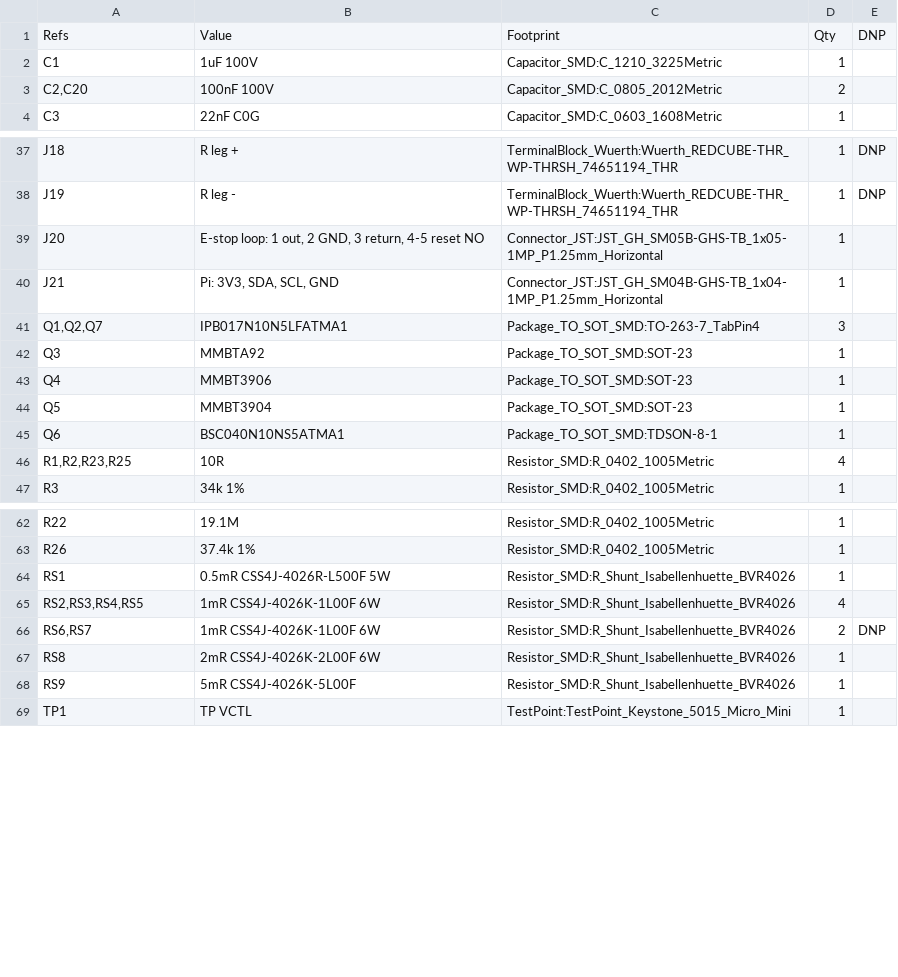
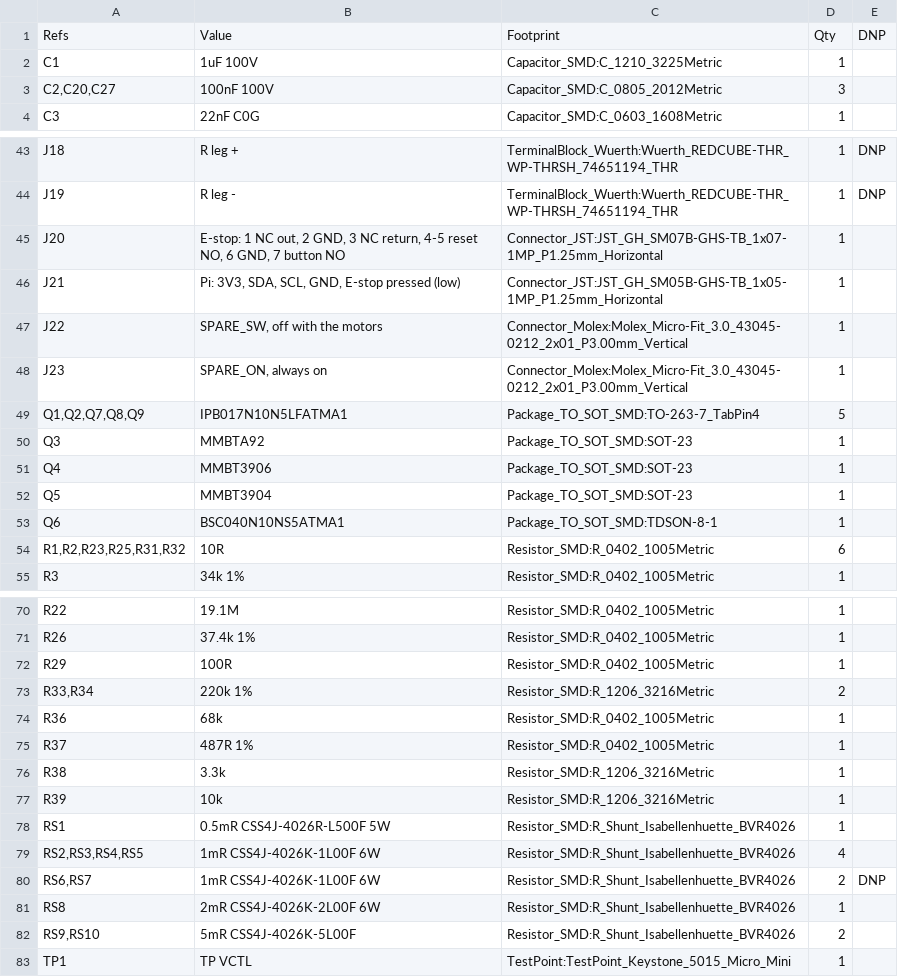
Before and after one commit to jaylamping/marengo, a CSV file: hardware/electrical/pdb/design/bom-rev-B.csv, drawn as a sheet; only a part is shown, gaps mark what is left out; the diff covers the shown part only.

```diff
--- a/hardware/electrical/pdb/design/bom-rev-B.csv
+++ b/hardware/electrical/pdb/design/bom-rev-B.csv
@@ -2,3 +2,3 @@
 "C1","1uF 100V","Capacitor_SMD:C_1210_3225Metric","1",""
-"C2,C20","100nF 100V","Capacitor_SMD:C_0805_2012Metric","2",""
+"C2,C20,C27","100nF 100V","Capacitor_SMD:C_0805_2012Metric","3",""
 "C3","22nF C0G","Capacitor_SMD:C_0603_1608Metric","1",""
@@ -38,5 +44,7 @@
 "J19","R leg -","TerminalBlock_Wuerth:Wuerth_REDCUBE-THR_WP-THRSH_74651194_THR","1","DNP"
-"J20","E-stop loop: 1 out, 2 GND, 3 return, 4-5 reset NO","Connector_JST:JST_GH_SM05B-GHS-TB_1x05-1MP_P1.25mm_Horizontal","1",""
-"J21","Pi: 3V3, SDA, SCL, GND","Connector_JST:JST_GH_SM04B-GHS-TB_1x04-1MP_P1.25mm_Horizontal","1",""
-"Q1,Q2,Q7","IPB017N10N5LFATMA1","Package_TO_SOT_SMD:TO-263-7_TabPin4","3",""
+"J20","E-stop: 1 NC out, 2 GND, 3 NC return, 4-5 reset NO, 6 GND, 7 button NO","Connector_JST:JST_GH_SM07B-GHS-TB_1x07-1MP_P1.25mm_Horizontal","1",""
+"J21","Pi: 3V3, SDA, SCL, GND, E-stop pressed (low)","Connector_JST:JST_GH_SM05B-GHS-TB_1x05-1MP_P1.25mm_Horizontal","1",""
+"J22","SPARE_SW, off with the motors","Connector_Molex:Molex_Micro-Fit_3.0_43045-0212_2x01_P3.00mm_Vertical","1",""
+"J23","SPARE_ON, always on","Connector_Molex:Molex_Micro-Fit_3.0_43045-0212_2x01_P3.00mm_Vertical","1",""
+"Q1,Q2,Q7,Q8,Q9","IPB017N10N5LFATMA1","Package_TO_SOT_SMD:TO-263-7_TabPin4","5",""
 "Q3","MMBTA92","Package_TO_SOT_SMD:SOT-23","1",""
@@ -45,3 +53,3 @@
 "Q6","BSC040N10NS5ATMA1","Package_TO_SOT_SMD:TDSON-8-1","1",""
-"R1,R2,R23,R25","10R","Resistor_SMD:R_0402_1005Metric","4",""
+"R1,R2,R23,R25,R31,R32","10R","Resistor_SMD:R_0402_1005Metric","6",""
 "R3","34k 1%","Resistor_SMD:R_0402_1005Metric","1",""
@@ -63,2 +71,8 @@
 "R26","37.4k 1%","Resistor_SMD:R_0402_1005Metric","1",""
+"R29","100R","Resistor_SMD:R_0402_1005Metric","1",""
+"R33,R34","220k 1%","Resistor_SMD:R_1206_3216Metric","2",""
+"R36","68k","Resistor_SMD:R_0402_1005Metric","1",""
+"R37","487R 1%","Resistor_SMD:R_0402_1005Metric","1",""
+"R38","3.3k","Resistor_SMD:R_1206_3216Metric","1",""
+"R39","10k","Resistor_SMD:R_1206_3216Metric","1",""
 "RS1","0.5mR CSS4J-4026R-L500F 5W","Resistor_SMD:R_Shunt_Isabellenhuette_BVR4026","1",""
@@ -67,3 +81,3 @@
 "RS8","2mR CSS4J-4026K-2L00F 6W","Resistor_SMD:R_Shunt_Isabellenhuette_BVR4026","1",""
-"RS9","5mR CSS4J-4026K-5L00F","Resistor_SMD:R_Shunt_Isabellenhuette_BVR4026","1",""
+"RS9,RS10","5mR CSS4J-4026K-5L00F","Resistor_SMD:R_Shunt_Isabellenhuette_BVR4026","2",""
 "TP1","TP VCTL","TestPoint:TestPoint_Keystone_5015_Micro_Mini","1",""
```
Also changed, not shown: 9 added rows and 14 edited cells elsewhere in this file, 15 other files.
